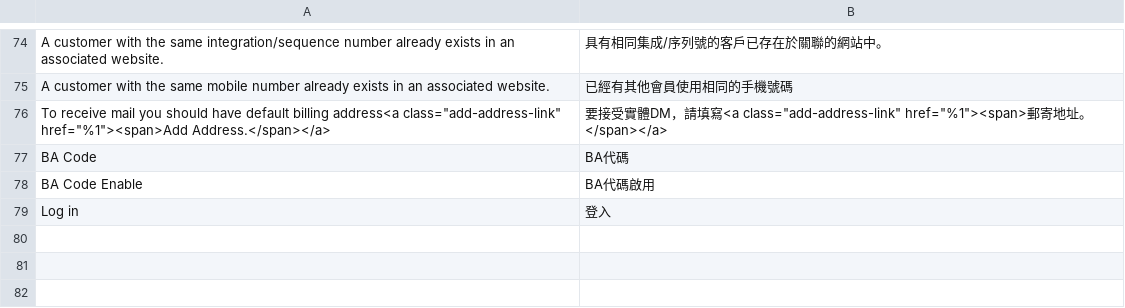
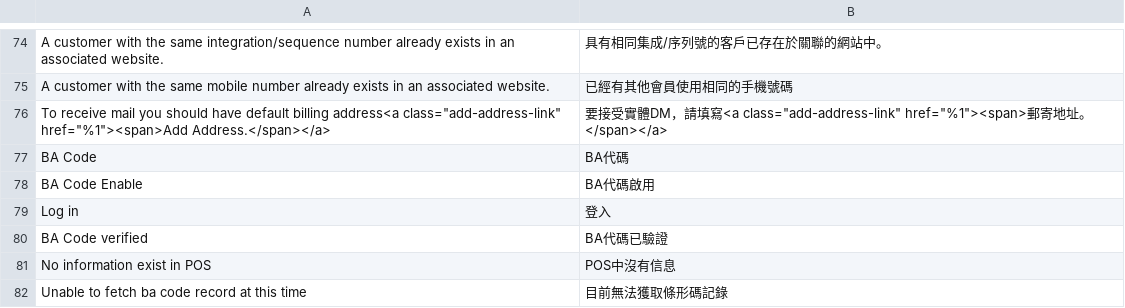
Before and after one commit to congvt305/staging-twap, a CSV file: app/code/Amore/CustomerRegistration/i18n/zh_Hant_TW.csv, drawn as a sheet; only a part is shown, gaps mark what is left out; the diff names each change by its address in the sheet, - before the commit and + after, or states it on an @@ line.

```diff
--- a/app/code/Amore/CustomerRegistration/i18n/zh_Hant_TW.csv
+++ b/app/code/Amore/CustomerRegistration/i18n/zh_Hant_TW.csv
+row 80: BA Code verified | BA代碼已驗證
+row 81: No information exist in POS | POS中沒有信息
+row 82: Unable to fetch ba code record at this time | 目前無法獲取條形碼記錄
```
Also changed, not shown: app/code/Amore/CustomerRegistration/i18n/en_US.csv, app/code/Amore/CustomerRegistration/i18n/vi_VN.csv, 11 other files.
